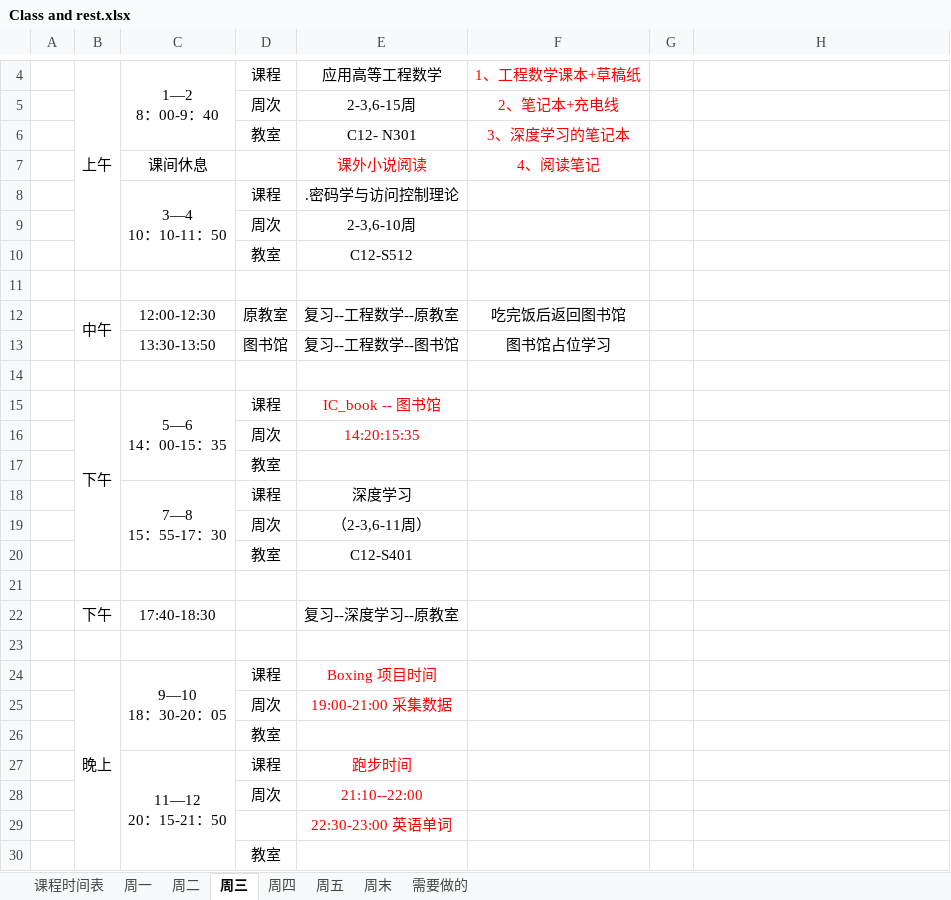
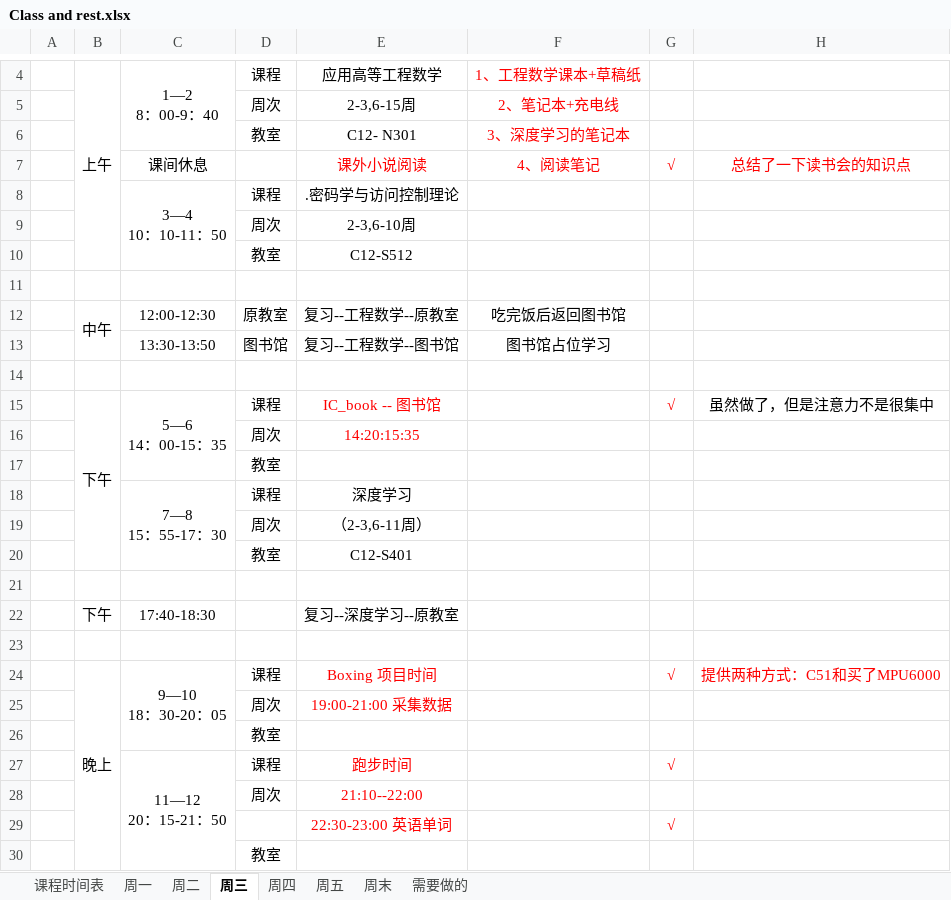
Before and after one commit to quronghui/2018-Hust, an Excel workbook: quronghui_Table/Class and rest.xlsx, sheet 周三, drawn as a sheet; only a part is shown, gaps mark what is left out; values as stored, in another font and other column widths than the file's, no borders; the diff names each change by its address in the sheet, - before the commit and + after, or states it on an @@ line.

```diff
--- a/quronghui_Table/Class and rest.xlsx (sheet 周三)
+++ b/quronghui_Table/Class and rest.xlsx (sheet 周三)
-G7: (empty)
+G7: √
-H7: (empty)
+H7: 总结了一下读书会的知识点
-G15: (empty)
+G15: √
-H15: (empty)
+H15: 虽然做了，但是注意力不是很集中
-G24: (empty)
+G24: √
-H24: (empty)
+H24: 提供两种方式：C51和买了MPU6000
-G27: (empty)
+G27: √
-G29: (empty)
+G29: √
```
Also changed, not shown: 2 other files.
